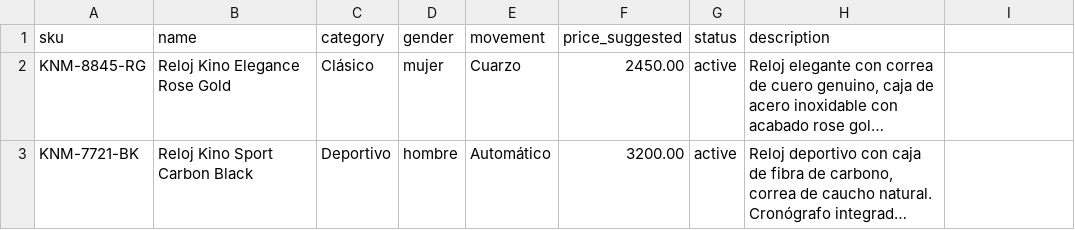
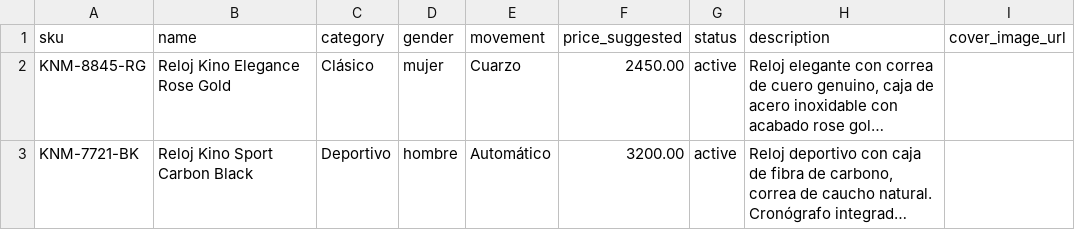
Before and after one commit to KINOCOMPANYV/viewfinder-kino-Visor, a CSV file: plantilla_catalogo.csv, drawn as a sheet; only a part is shown; long unchanged cells end in …; the diff names each change by its address in the sheet, - before the commit and + after, or states it on an @@ line.

Commit message:
feat: cover_image_url column from Sheets - bypasses Drive search

```diff
--- a/plantilla_catalogo.csv
+++ b/plantilla_catalogo.csv
-I1: (empty)
+I1: cover_image_url
```
Also changed, not shown: 5 other files.
